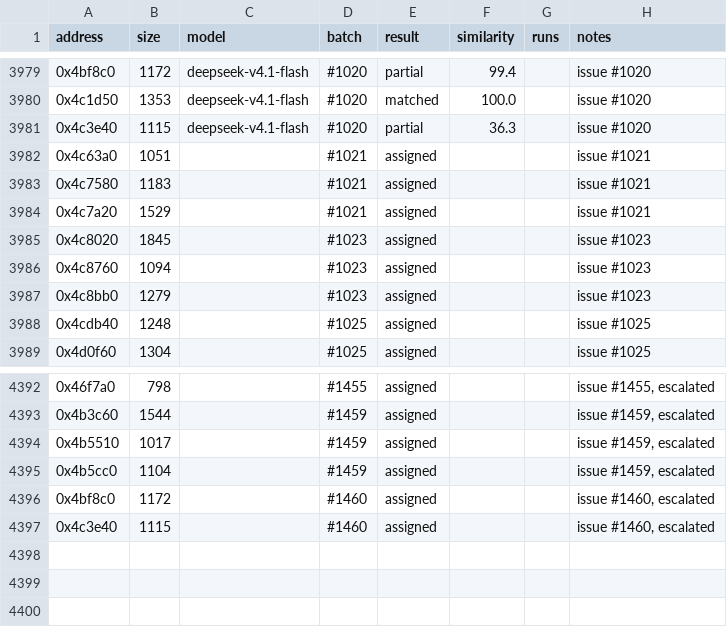
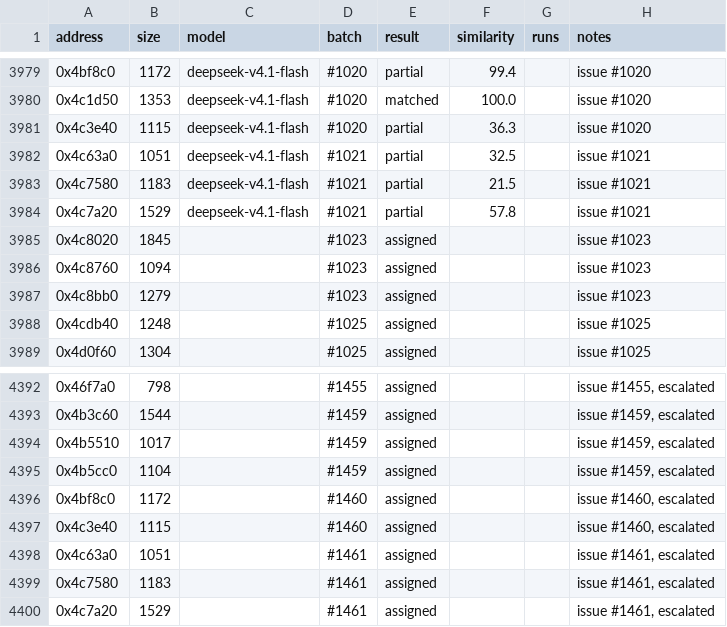
Before and after one commit to CubeB/byte-tactics, a CSV file: data/attempts.csv, drawn as a sheet; only a part is shown, gaps mark what is left out.

```diff
--- a/data/attempts.csv
+++ b/data/attempts.csv
@@ -3981,5 +3981,5 @@ address,size,model,batch,result,similarity,runs,notes
 0x4c3e40,1115,deepseek-v4.1-flash,#1020,partial,36.3,,issue #1020
-0x4c63a0,1051,,#1021,assigned,,,issue #1021
-0x4c7580,1183,,#1021,assigned,,,issue #1021
-0x4c7a20,1529,,#1021,assigned,,,issue #1021
+0x4c63a0,1051,deepseek-v4.1-flash,#1021,partial,32.5,,issue #1021
+0x4c7580,1183,deepseek-v4.1-flash,#1021,partial,21.5,,issue #1021
+0x4c7a20,1529,deepseek-v4.1-flash,#1021,partial,57.8,,issue #1021
 0x4c8020,1845,,#1023,assigned,,,issue #1023
@@ -4397 +4397,4 @@ address,size,model,batch,result,similarity,runs,notes
 0x4c3e40,1115,,#1460,assigned,,,"issue #1460, escalated"
+0x4c63a0,1051,,#1461,assigned,,,"issue #1461, escalated"
+0x4c7580,1183,,#1461,assigned,,,"issue #1461, escalated"
+0x4c7a20,1529,,#1461,assigned,,,"issue #1461, escalated"
```
Also changed, not shown: data/batches.csv, data/progress.csv, 2 other files.
